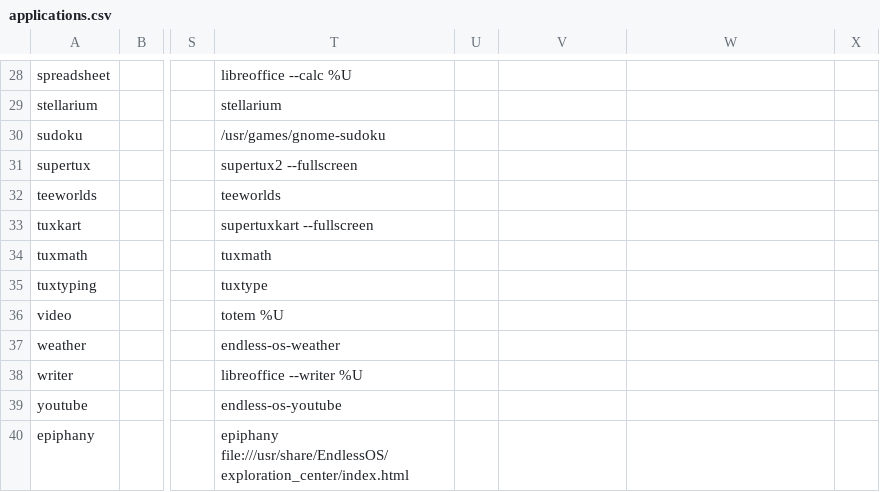
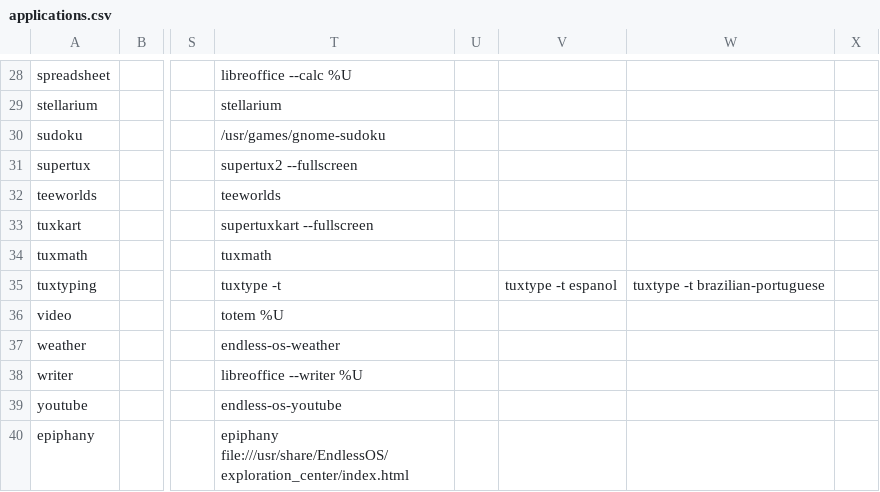
Before and after one commit to endlessm/eos-theme, a CSV file: desktop/applications.csv, drawn as a sheet; only a part is shown, gaps mark what is left out; the diff names each change by its address in the sheet, - before the commit and + after, or states it on an @@ line.

Commit message:
Language-specific exec strings for tuxtype [endlessm/eos-shell#246]

```diff
--- a/desktop/applications.csv
+++ b/desktop/applications.csv
-T35: tuxtype
+T35: tuxtype -t
-V35: (empty)
+V35: tuxtype -t espanol
-W35: (empty)
+W35: tuxtype -t brazilian-portuguese
```
